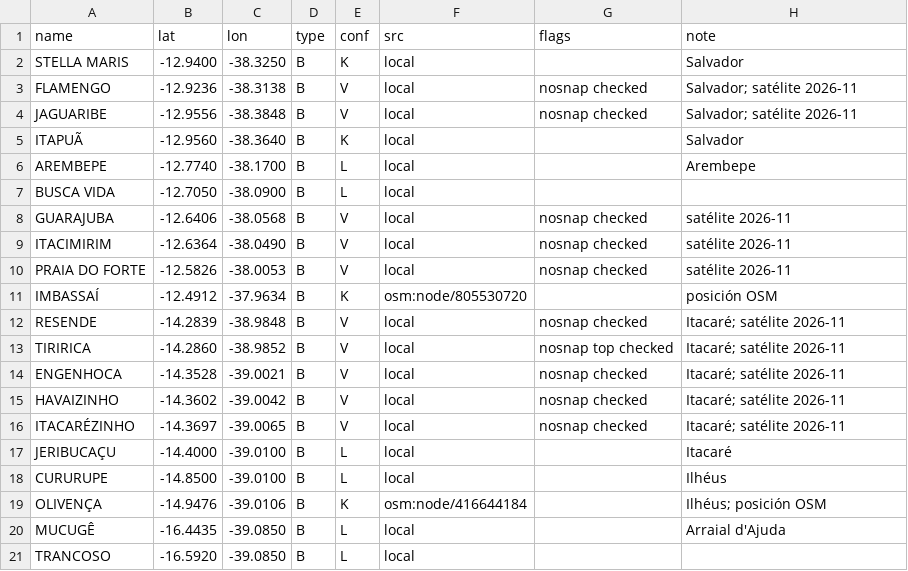
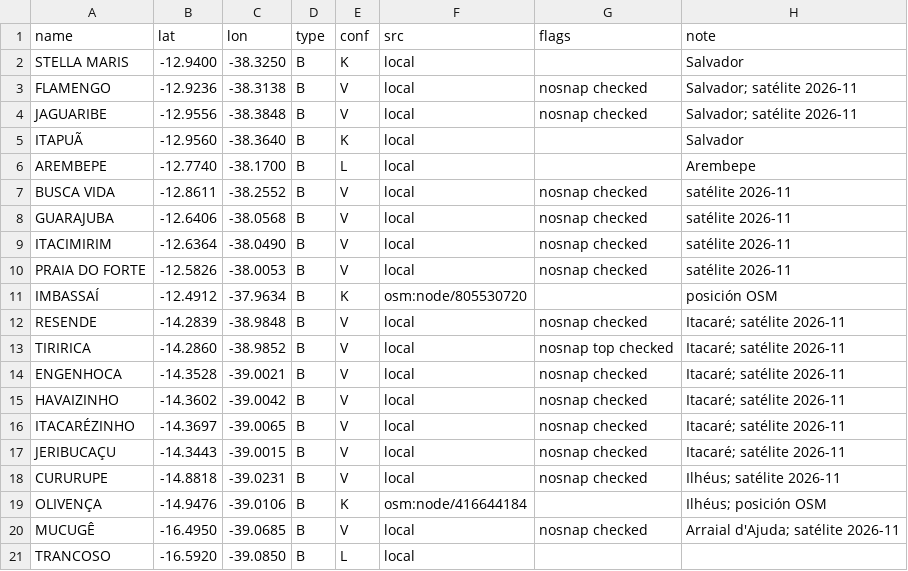
Before and after one commit to scgm11/surf-dawn-data, a CSV file: seeds/spots/BR-BA.csv, drawn as a sheet.

```diff
--- a/seeds/spots/BR-BA.csv
+++ b/seeds/spots/BR-BA.csv
@@ -6,3 +6,3 @@ ITAPUÃ,-12.9560,-38.3640,B,K,local,,Salvador
 AREMBEPE,-12.7740,-38.1700,B,L,local,,Arembepe
-BUSCA VIDA,-12.7050,-38.0900,B,L,local,,
+BUSCA VIDA,-12.8611,-38.2552,B,V,local,nosnap checked,satélite 2026-11
 GUARAJUBA,-12.6406,-38.0568,B,V,local,nosnap checked,satélite 2026-11
@@ -16,6 +16,6 @@ HAVAIZINHO,-14.3602,-39.0042,B,V,local,nosnap checked,Itacaré; satélite 2026-1
 ITACARÉZINHO,-14.3697,-39.0065,B,V,local,nosnap checked,Itacaré; satélite 2026-11
-JERIBUCAÇU,-14.4000,-39.0100,B,L,local,,Itacaré
-CURURUPE,-14.8500,-39.0100,B,L,local,,Ilhéus
+JERIBUCAÇU,-14.3443,-39.0015,B,V,local,nosnap checked,Itacaré; satélite 2026-11
+CURURUPE,-14.8818,-39.0231,B,V,local,nosnap checked,Ilhéus; satélite 2026-11
 OLIVENÇA,-14.9476,-39.0106,B,K,osm:node/416644184,,Ilhéus; posición OSM
-MUCUGÊ,-16.4435,-39.0850,B,L,local,,Arraial d'Ajuda
+MUCUGÊ,-16.4950,-39.0685,B,V,local,nosnap checked,Arraial d'Ajuda; satélite 2026-11
 TRANCOSO,-16.5920,-39.0850,B,L,local,,
```
Also changed, not shown: seeds/spots/AR-BAN.csv, seeds/spots/BB-ALL.csv, 30 other files.
